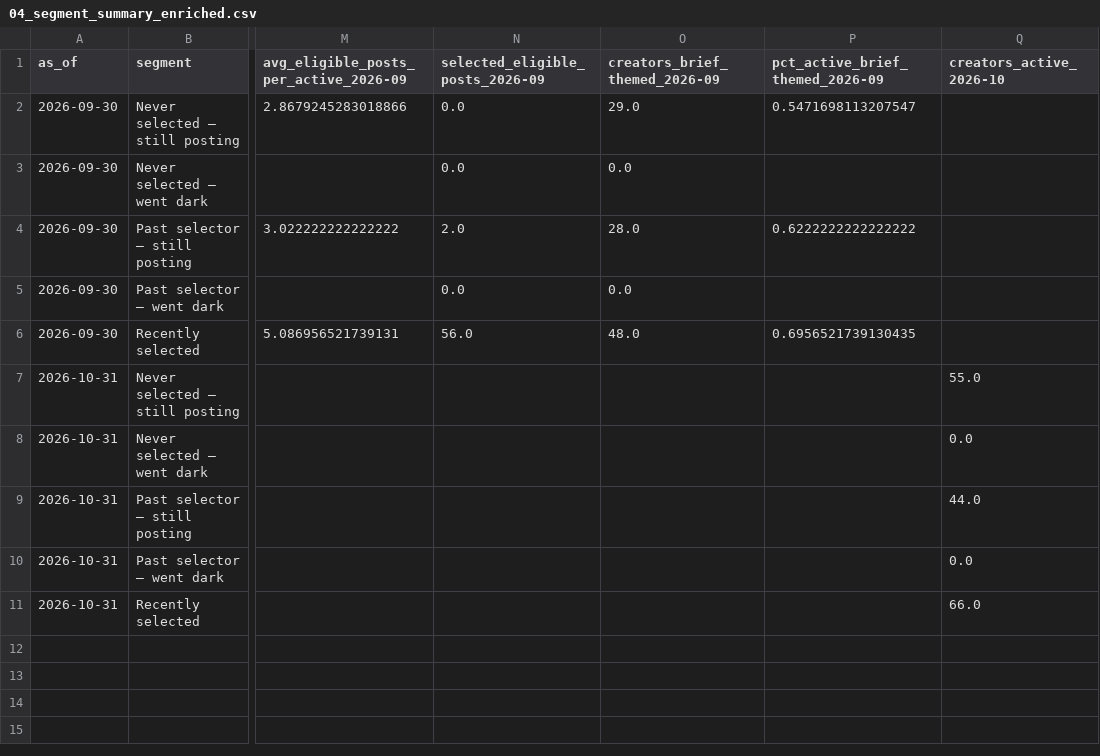
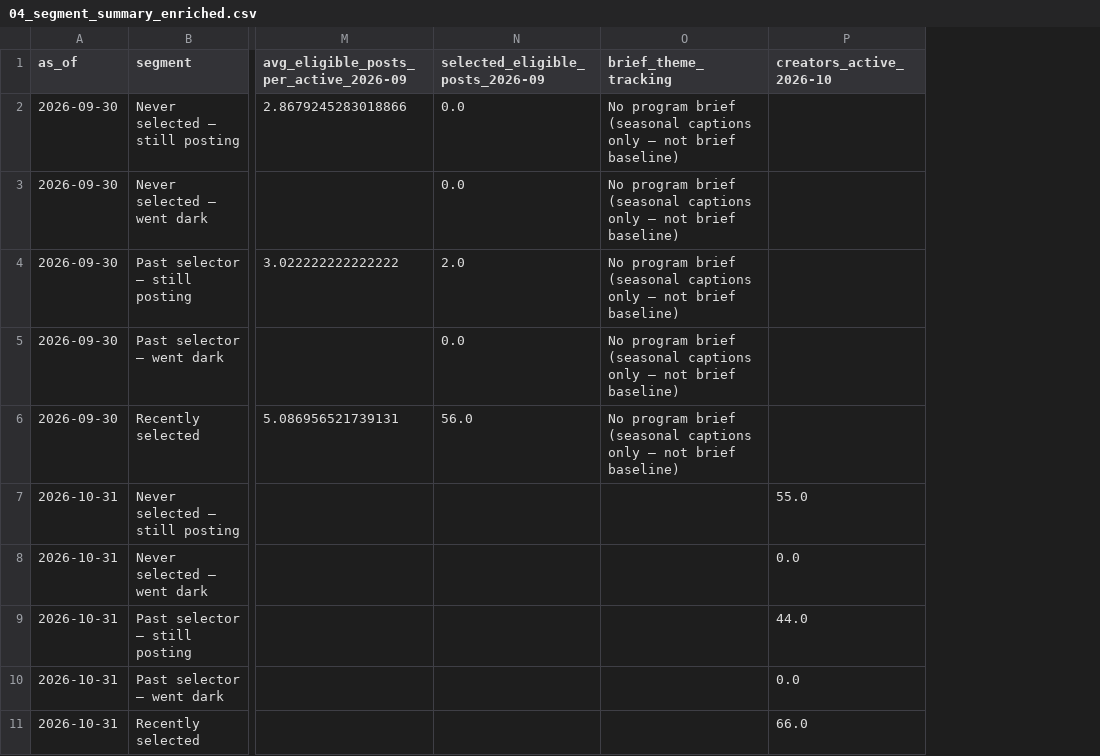
Before and after one commit to acosentino-svg/Creator-IQ-export, a CSV file: exports/huddle_sep_vs_oct_2026/04_segment_summary_enriched.csv, drawn as a sheet; only a part is shown, gaps mark what is left out; removed rows and columns are numbered as before the commit, all else as after; the diff names each change by its address in the sheet, - before the commit and + after, or states it on an @@ line.

```diff
--- a/exports/huddle_sep_vs_oct_2026/04_segment_summary_enriched.csv
+++ b/exports/huddle_sep_vs_oct_2026/04_segment_summary_enriched.csv
-column O (creators_brief_themed_2026-09), rows 2-6: 29.0 | 0.0 | 28.0 | 0.0 | 48.0
-column P (pct_active_brief_themed_2026-09), rows 2-6: 0.5471698113207547 |  | 0.6222222222222222 |  | 0.6956521739130435
+column O (brief_theme_tracking), rows 2-6: all No program brief (seasonal captions only — not brief baseline)
```
Also changed, not shown: exports/huddle_sep_vs_oct_2026/08_brief_themes_by_month.csv, 4 other files.
